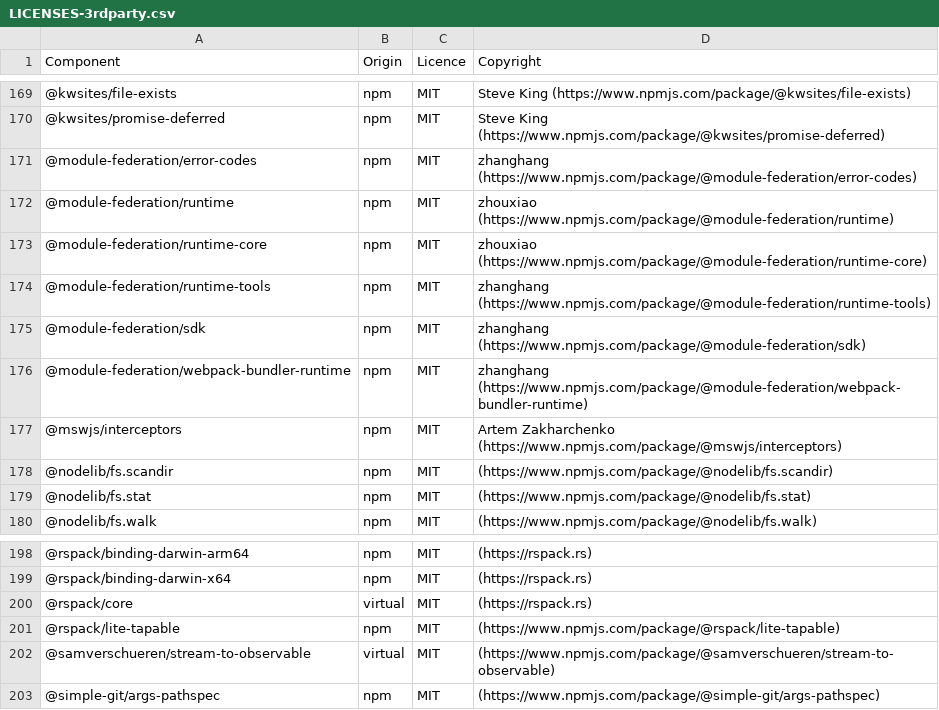
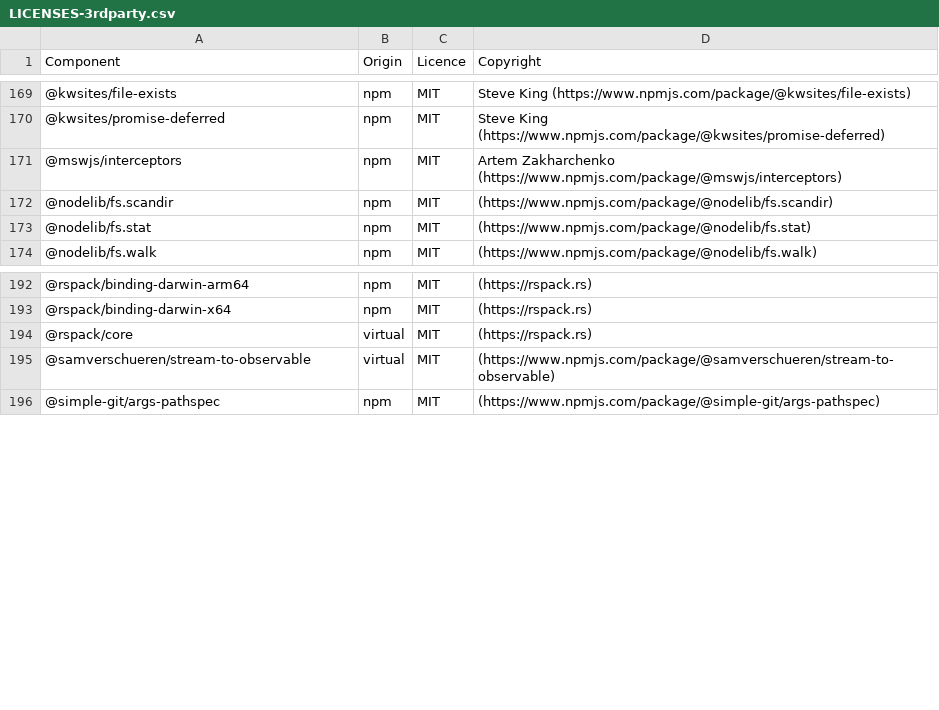
Before and after one commit to DataDog/build-plugins, a CSV file: LICENSES-3rdparty.csv, drawn as a sheet; only a part is shown, gaps mark what is left out; the diff names each change by its address in the sheet, - before the commit and + after, or states it on an @@ line.

```diff
--- a/LICENSES-3rdparty.csv
+++ b/LICENSES-3rdparty.csv
-row 171: @module-federation/error-codes | npm | MIT | zhanghang (https://www.npmjs.com/package/@module-federation/error-codes)
-row 172: @module-federation/runtime | npm | MIT | zhouxiao (https://www.npmjs.com/package/@module-federation/runtime)
-row 173: @module-federation/runtime-core | npm | MIT | zhouxiao (https://www.npmjs.com/package/@module-federation/runtime-core)
-row 174: @module-federation/runtime-tools | npm | MIT | zhanghang (https://www.npmjs.com/package/@module-federation/runtime-tools)
-row 175: @module-federation/sdk | npm | MIT | zhanghang (https://www.npmjs.com/package/@module-federation/sdk)
-row 176: @module-federation/webpack-bundler-runtime | npm | MIT | zhanghang (https://www.npmjs.com/package/@module-federation/webpack-bundler-runtime)
-row 201: @rspack/lite-tapable | npm | MIT | (https://www.npmjs.com/package/@rspack/lite-tapable)
```
Also changed, not shown: 9 other files.
